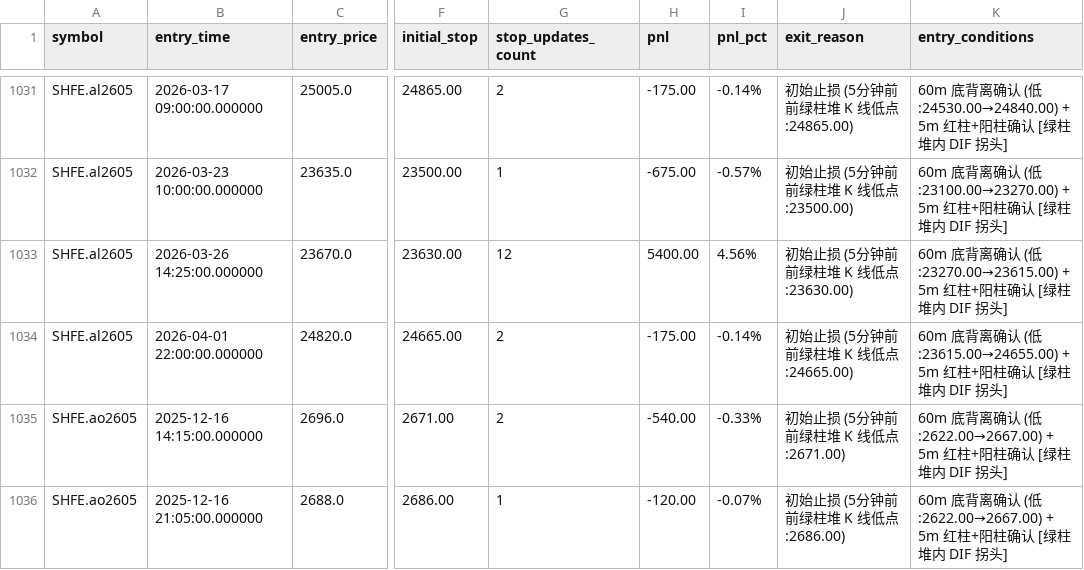
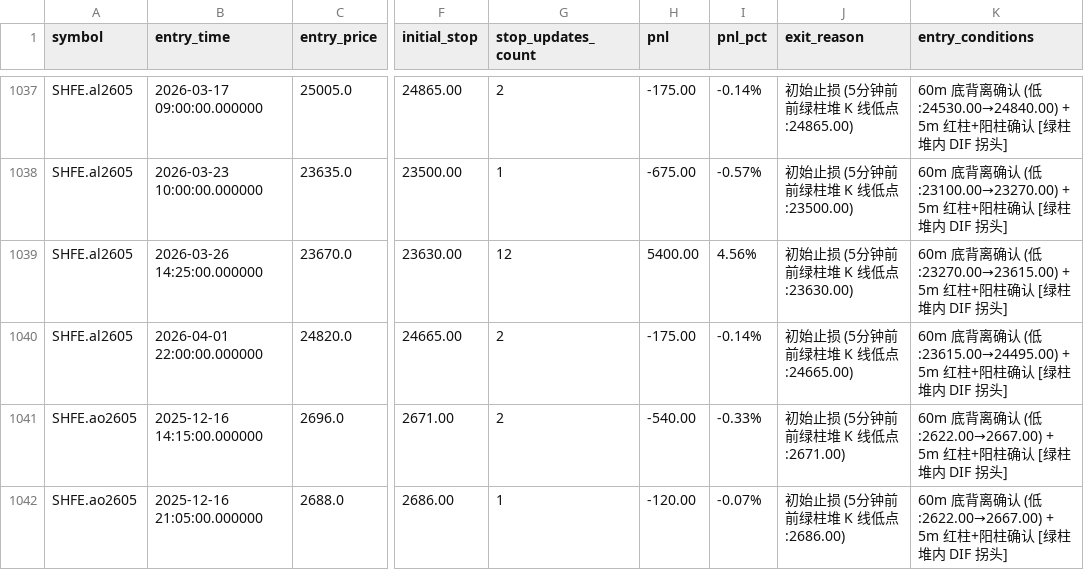
Before and after one commit to force2008/low-low-up, a CSV file: trading/backtest_trades_0328.csv, drawn as a sheet; only a part is shown, gaps mark what is left out; addresses are those after the commit; the diff covers the shown part only; the diff names each change by its address in the sheet, - before the commit and + after, or states it on an @@ line.

```diff
--- a/trading/backtest_trades_0328.csv
+++ b/trading/backtest_trades_0328.csv
-K1040 (entry_conditions): …认 (低:23615.00→24655.00) + 5m 红柱…
+K1040 (entry_conditions): …认 (低:23615.00→24495.00) + 5m 红柱…
```
Also changed, not shown: 9 added rows and 87 edited cells elsewhere in this file, 2 other files.
